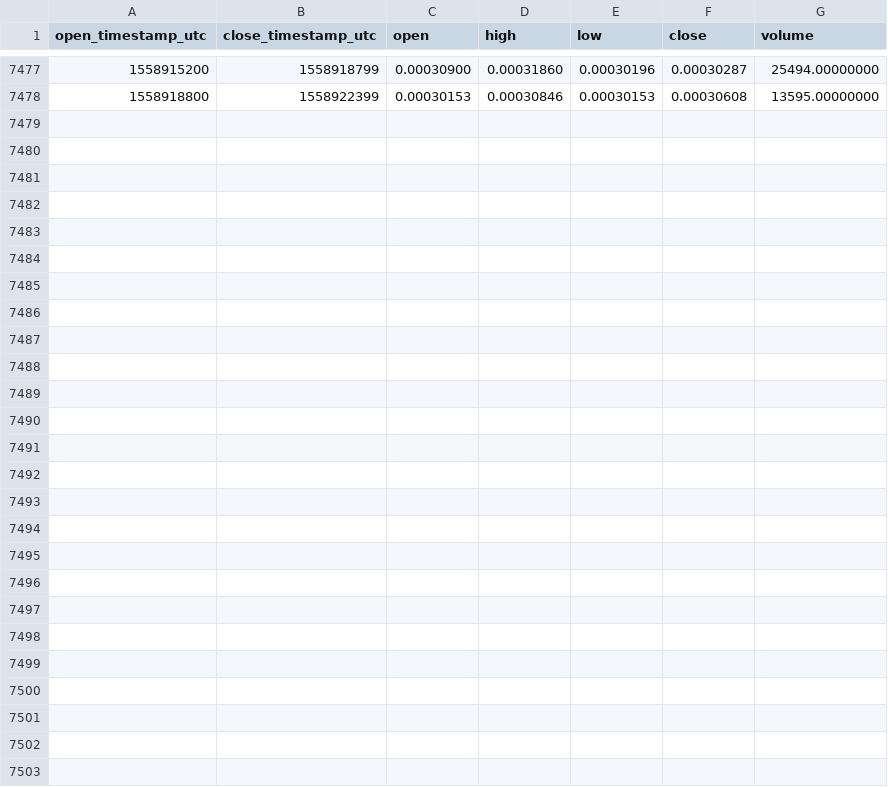
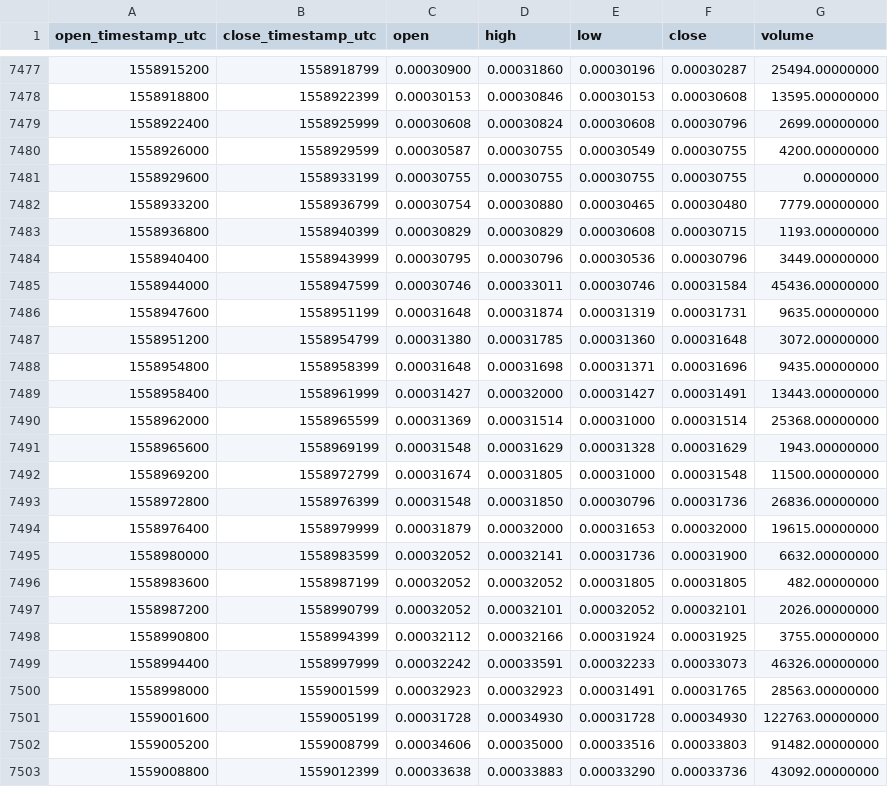
Before and after one commit to cryptobigbro/binance-ARDRETH, a CSV file: binance-ARDRETH-1h.csv, drawn as a sheet; only a part is shown, gaps mark what is left out; the diff names each change by its address in the sheet, - before the commit and + after, or states it on an @@ line.

Commit message:
Update OHLCV data.

```diff
--- a/binance-ARDRETH-1h.csv
+++ b/binance-ARDRETH-1h.csv
+row 7479: 1558922400 | 1558925999 | 0.00030608 | 0.00030824 | 0.00030608 | 0.00030796 | 2699.00000000
+row 7480: 1558926000 | 1558929599 | 0.00030587 | 0.00030755 | 0.00030549 | 0.00030755 | 4200.00000000
+row 7481: 1558929600 | 1558933199 | 0.00030755 | 0.00030755 | 0.00030755 | 0.00030755 | 0.00000000
+row 7482: 1558933200 | 1558936799 | 0.00030754 | 0.00030880 | 0.00030465 | 0.00030480 | 7779.00000000
+row 7483: 1558936800 | 1558940399 | 0.00030829 | 0.00030829 | 0.00030608 | 0.00030715 | 1193.00000000
+row 7484: 1558940400 | 1558943999 | 0.00030795 | 0.00030796 | 0.00030536 | 0.00030796 | 3449.00000000
+row 7485: 1558944000 | 1558947599 | 0.00030746 | 0.00033011 | 0.00030746 | 0.00031584 | 45436.00000000
+row 7486: 1558947600 | 1558951199 | 0.00031648 | 0.00031874 | 0.00031319 | 0.00031731 | 9635.00000000
+row 7487: 1558951200 | 1558954799 | 0.00031380 | 0.00031785 | 0.00031360 | 0.00031648 | 3072.00000000
+row 7488: 1558954800 | 1558958399 | 0.00031648 | 0.00031698 | 0.00031371 | 0.00031696 | 9435.00000000
+row 7489: 1558958400 | 1558961999 | 0.00031427 | 0.00032000 | 0.00031427 | 0.00031491 | 13443.00000000
+row 7490: 1558962000 | 1558965599 | 0.00031369 | 0.00031514 | 0.00031000 | 0.00031514 | 25368.00000000
+row 7491: 1558965600 | 1558969199 | 0.00031548 | 0.00031629 | 0.00031328 | 0.00031629 | 1943.00000000
+row 7492: 1558969200 | 1558972799 | 0.00031674 | 0.00031805 | 0.00031000 | 0.00031548 | 11500.00000000
+row 7493: 1558972800 | 1558976399 | 0.00031548 | 0.00031850 | 0.00030796 | 0.00031736 | 26836.00000000
+row 7494: 1558976400 | 1558979999 | 0.00031879 | 0.00032000 | 0.00031653 | 0.00032000 | 19615.00000000
+row 7495: 1558980000 | 1558983599 | 0.00032052 | 0.00032141 | 0.00031736 | 0.00031900 | 6632.00000000
+row 7496: 1558983600 | 1558987199 | 0.00032052 | 0.00032052 | 0.00031805 | 0.00031805 | 482.00000000
+row 7497: 1558987200 | 1558990799 | 0.00032052 | 0.00032101 | 0.00032052 | 0.00032101 | 2026.00000000
+row 7498: 1558990800 | 1558994399 | 0.00032112 | 0.00032166 | 0.00031924 | 0.00031925 | 3755.00000000
+row 7499: 1558994400 | 1558997999 | 0.00032242 | 0.00033591 | 0.00032233 | 0.00033073 | 46326.00000000
+row 7500: 1558998000 | 1559001599 | 0.00032923 | 0.00032923 | 0.00031491 | 0.00031765 | 28563.00000000
+row 7501: 1559001600 | 1559005199 | 0.00031728 | 0.00034930 | 0.00031728 | 0.00034930 | 122763.00000000
+row 7502: 1559005200 | 1559008799 | 0.00034606 | 0.00035000 | 0.00033516 | 0.00033803 | 91482.00000000
+row 7503: 1559008800 | 1559012399 | 0.00033638 | 0.00033883 | 0.00033290 | 0.00033736 | 43092.00000000
```
Also changed, not shown: binance-ARDRETH-1d.csv.
